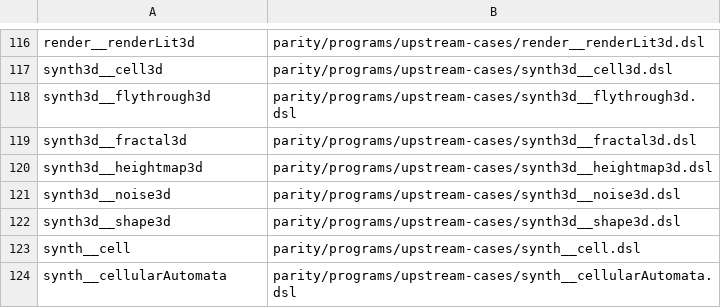
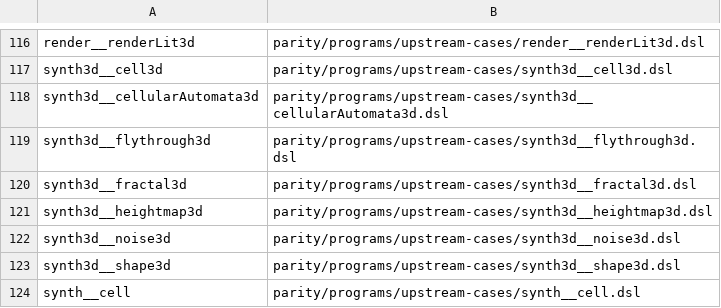
Before and after one commit to noisefactorllc/noisemaker-for-unity, a TSV file: parity/programs/upstream-cases/manifest.tsv, drawn as a sheet; only a part is shown, gaps mark what is left out; the shorter side is filled out with more unchanged rows; the diff names each change by its address in the sheet, - before the commit and + after, or states it on an @@ line.

Commit message:
GAP-036: list the pinned authority's 144 upstream parity cases (#12)
The authority pin 32d8d3e6 holds 144 upstream parity cases. The manifest
listed 143 and missed synth3d__cellularAutomata3d, so scripts/parity-summary
stopped at input validation before any render.

Add that case's row and fixture, byte-equal to the authority DSL. Re-sync
filter__text, whose authority DSL no longer sets matteColor; it was the next
fixture the input check rejected. The upstream gate and the catalog tests
move to 144 cases and 2516 catalog entries.

```diff
--- a/parity/programs/upstream-cases/manifest.tsv
+++ b/parity/programs/upstream-cases/manifest.tsv
+row 118: synth3d__cellularAutomata3d | parity/programs/upstream-cases/synth3d__cellularAutomata3d.dsl
```
Also changed, not shown: 4 other files.
